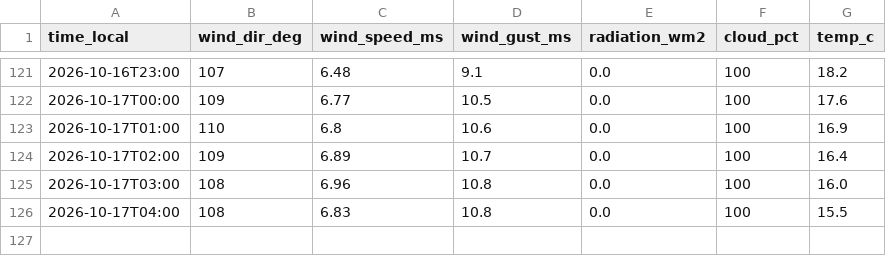
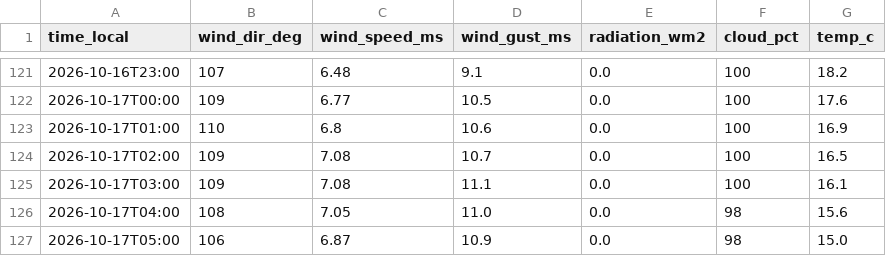
Before and after one commit to sanainwest-sudo/atyrau-air, a CSV file: data/wind.csv, drawn as a sheet; only a part is shown, gaps mark what is left out.

```diff
--- a/data/wind.csv
+++ b/data/wind.csv
@@ -123,4 +123,5 @@
 2026-10-17T01:00,110,6.8,10.6,0.0,100,16.9
-2026-10-17T02:00,109,6.89,10.7,0.0,100,16.4
-2026-10-17T03:00,108,6.96,10.8,0.0,100,16.0
-2026-10-17T04:00,108,6.83,10.8,0.0,100,15.5
+2026-10-17T02:00,109,7.08,10.7,0.0,100,16.5
+2026-10-17T03:00,109,7.08,11.1,0.0,100,16.1
+2026-10-17T04:00,108,7.05,11.0,0.0,98,15.6
+2026-10-17T05:00,106,6.87,10.9,0.0,98,15.0
```
Also changed, not shown: 1 other file.
